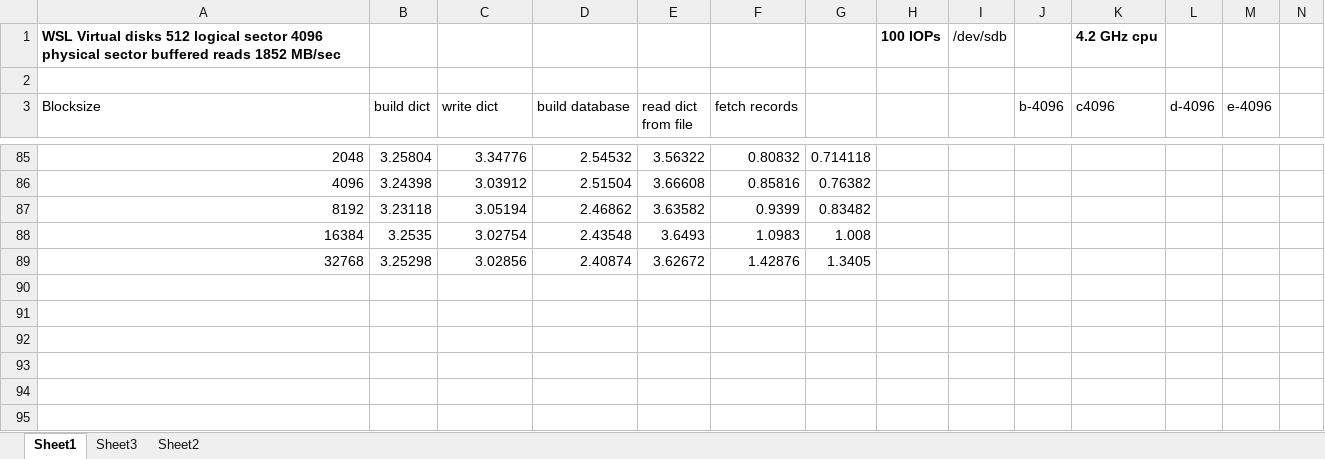
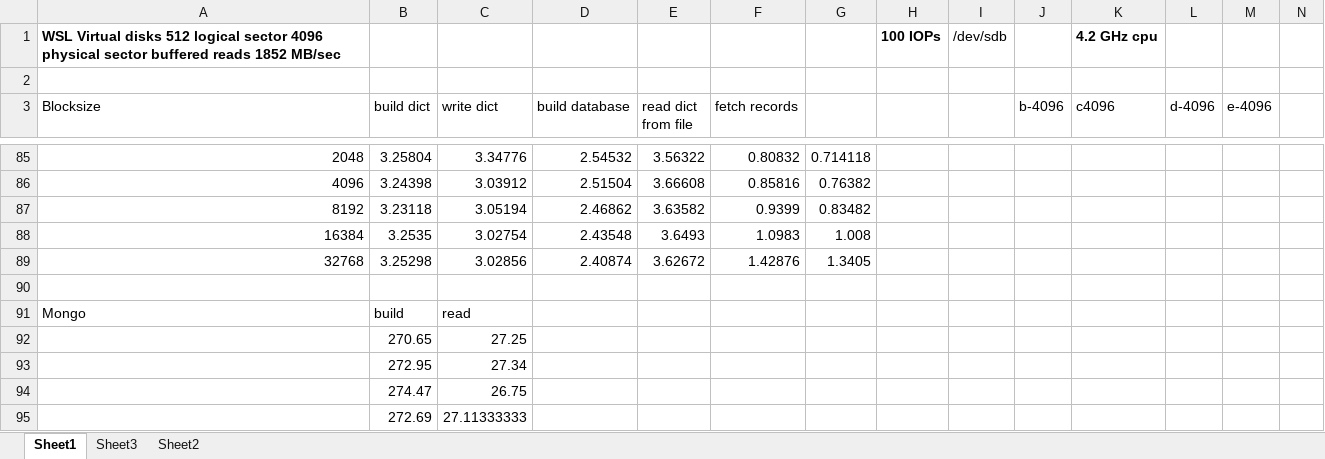
Before and after one commit to glenntu15/BuildVoterDatabase, an Excel workbook: Timings.xlsx, sheet Sheet1, drawn as a sheet; only a part is shown, gaps mark what is left out; values as stored, in another font and other column widths than the file's, no borders; rows hold the shown columns only; the diff names each change by its address in the sheet, - before the commit and + after, or states it on an @@ line.

Commit message:
mongodb times, cleaned up plot

```diff
--- a/Timings.xlsx (sheet Sheet1)
+++ b/Timings.xlsx (sheet Sheet1)
+row 90: (empty)
+row 91: Mongo | build | read
+row 92:  | 270.65 | 27.25
+row 93:  | 272.95 | 27.34
+row 94:  | 274.47 | 26.75
+row 95:  | 272.69 | 27.11333333
```
Also changed, not shown: sheet Sheet3, charts or pictures.
